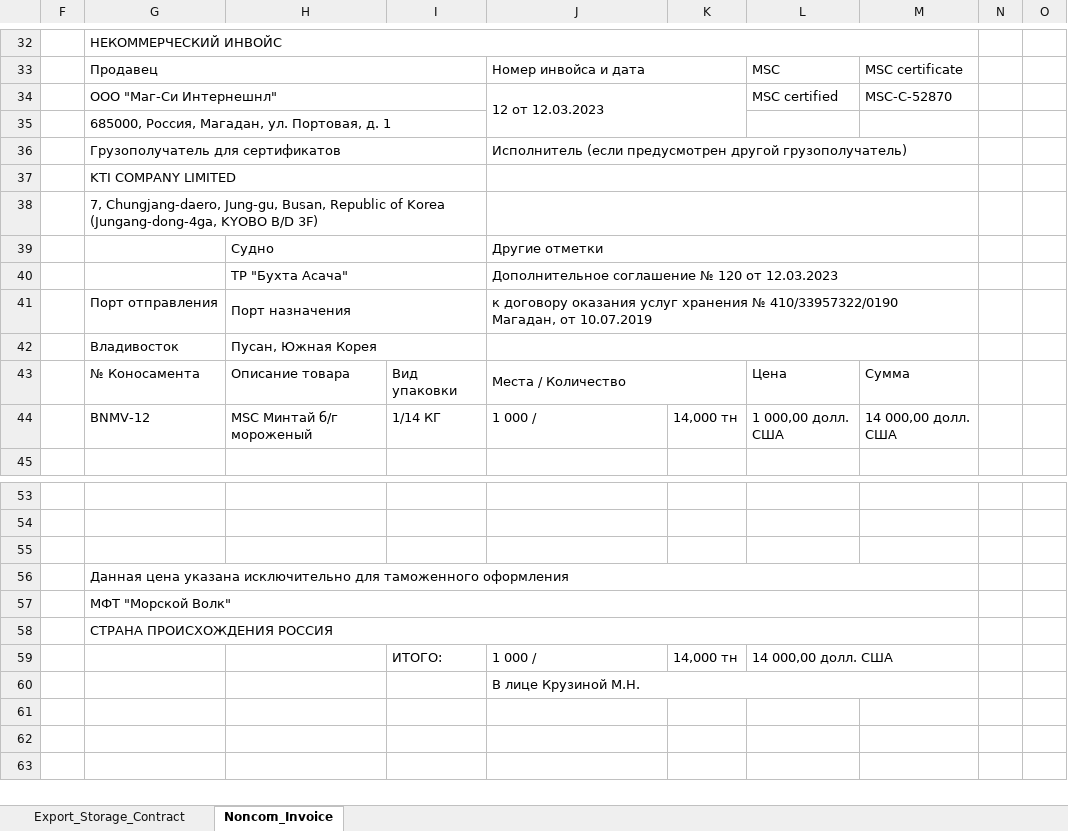
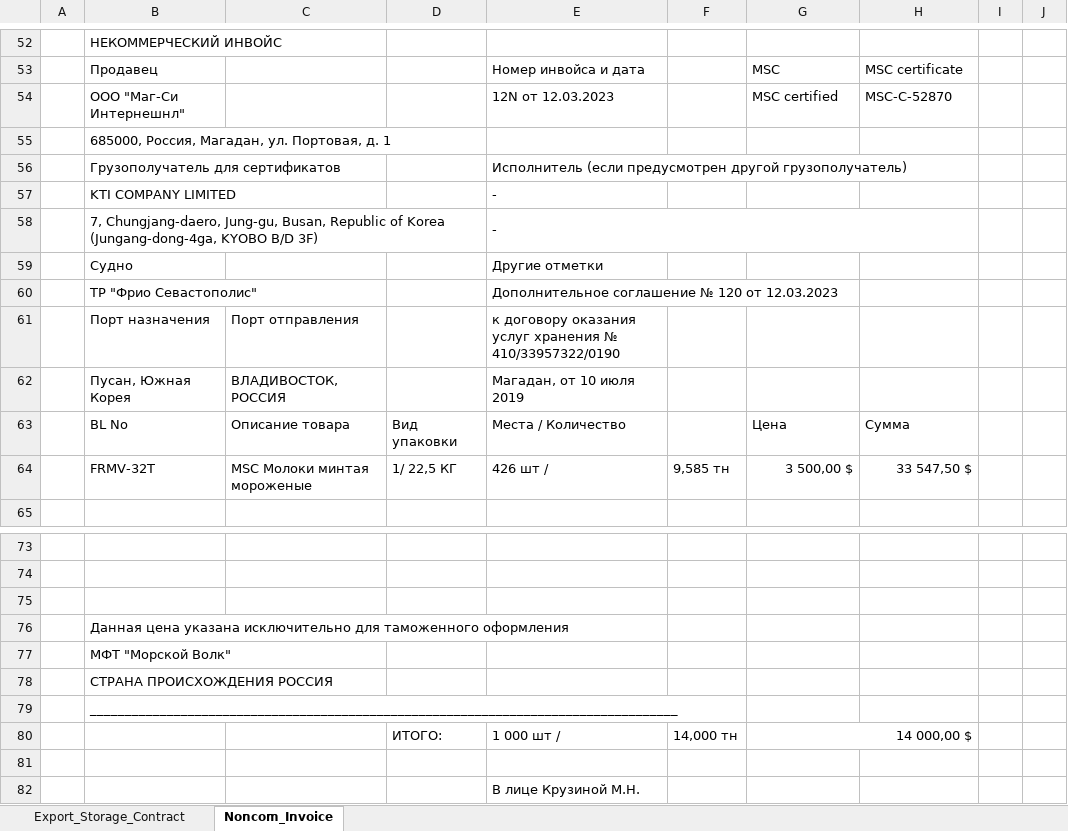
Before and after one commit to KirillKazakoff/tsAddin, an Excel workbook: templates/Export_Storage_Agreement.xlsx, sheet Noncom_Invoice, drawn as a sheet; only a part is shown, gaps mark what is left out; values as stored, in another font and other column widths than the file's, no cell formats; removed rows and columns are numbered as before the commit, all else as after; ↵ is a line break in a cell; the diff covers the shown part only; the diff names each change by its address in the sheet, - before the commit and + after, or states it on an @@ line.

Commit message:
beta storage template (with invoices) ready

```diff
--- a/templates/Export_Storage_Agreement.xlsx (sheet Noncom_Invoice)
+++ b/templates/Export_Storage_Agreement.xlsx (sheet Noncom_Invoice)
-G32:M32 merged
-G33:I33 merged
-J33:K33 merged
-G34:I34 merged
-E54: 12 от 12.03.2023
+E54: 12N от 12.03.2023
-J34:K35 merged
-G35:I35 merged
-G36:I36 merged
-J36:M36 merged
-G37:I37 merged
-E57:E58: (empty)
+E57:E58: -
-J37:M37 merged
-row 39:  |  | Судно |  | Другие отметки
-row 40:  |  | ТР "Бухта Асача" |  | Дополнительное соглашение № 120 от 12.03.2023
-row 41:  | Порт отправления | Порт назначения |  | к договору оказания услуг хранения № 410/33957322/0190 ↵ Магадан, от 10.07.2019
-row 42:  | Владивосток | Пусан, Южная Корея
+row 59:  | Судно |  |  | Другие отметки
+row 60:  | ТР "Фрио Севастополис" |  |  | Дополнительное соглашение № 120 от 12.03.2023
+row 61:  | Порт назначения | Порт отправления |  | к договору оказания услуг хранения № 410/33957322/0190
+row 62:  | Пусан, Южная Корея | ВЛАДИВОСТОК, РОССИЯ |  | Магадан, от 10 июля 2019
-B63: № Коносамента
+B63: BL No
-J43:K43 merged
-row 44:  | BNMV-12 | MSC Минтай б/г мороженый | 1/14 КГ | 1 000 / | 14,000 тн | 1 000,00 долл. США | 14 000,00 долл. США
+row 64:  | FRMV-32T | MSC Молоки минтая мороженые | 1/ 22,5 КГ | 426 шт / | 9,585 тн | 3 500,00 $ | 33 547,50 $
-G56:M56 merged
-G57:M57 merged
-G58:M58 merged
+row 79:  | ____________________________________________________________________________________
-E80: 1 000 /
+E80: 1 000 шт /
-G80: 14 000,00 долл. США
+G80: 14 000,00 $
+row 81: (empty)
-J60:M60 merged
```
Also changed, not shown: 20 added rows, 3 edited cells and merged cells elsewhere in this sheet, sheet Export_Storage_Contract, cell formats, hidden cells, 21 other files.
